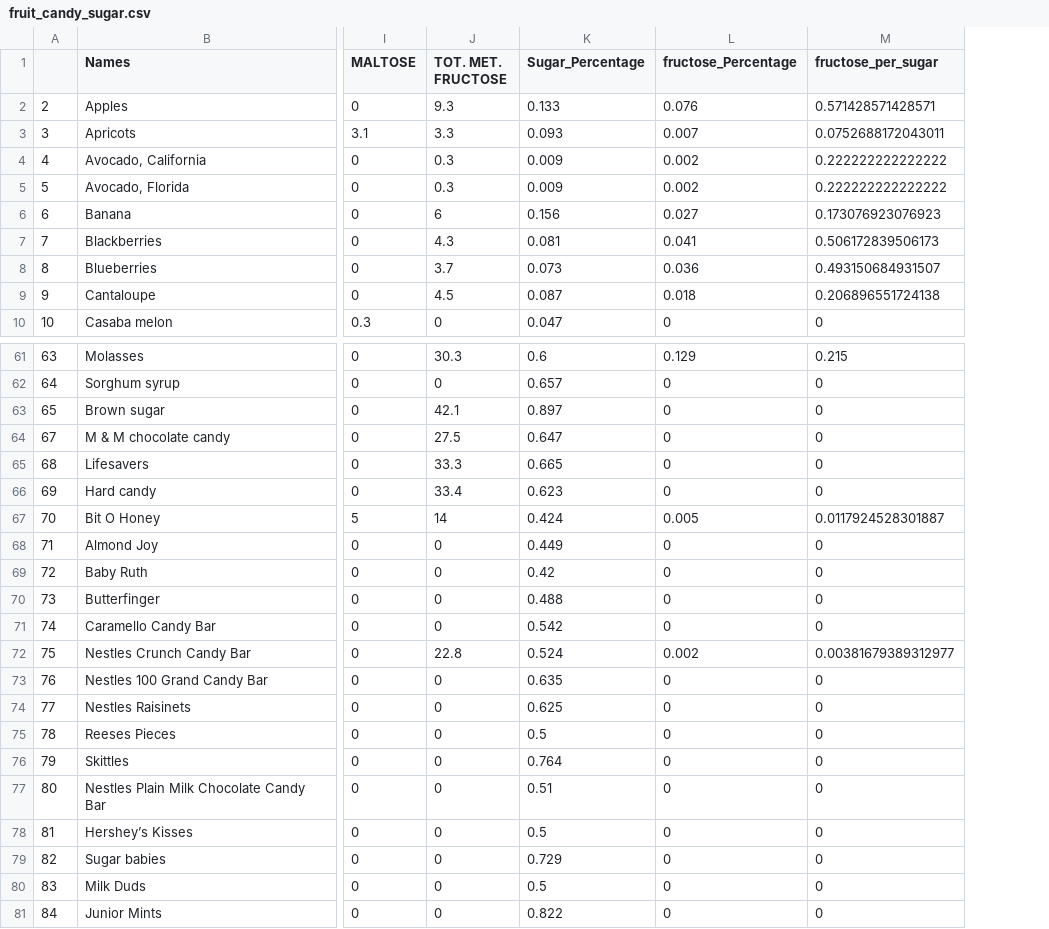
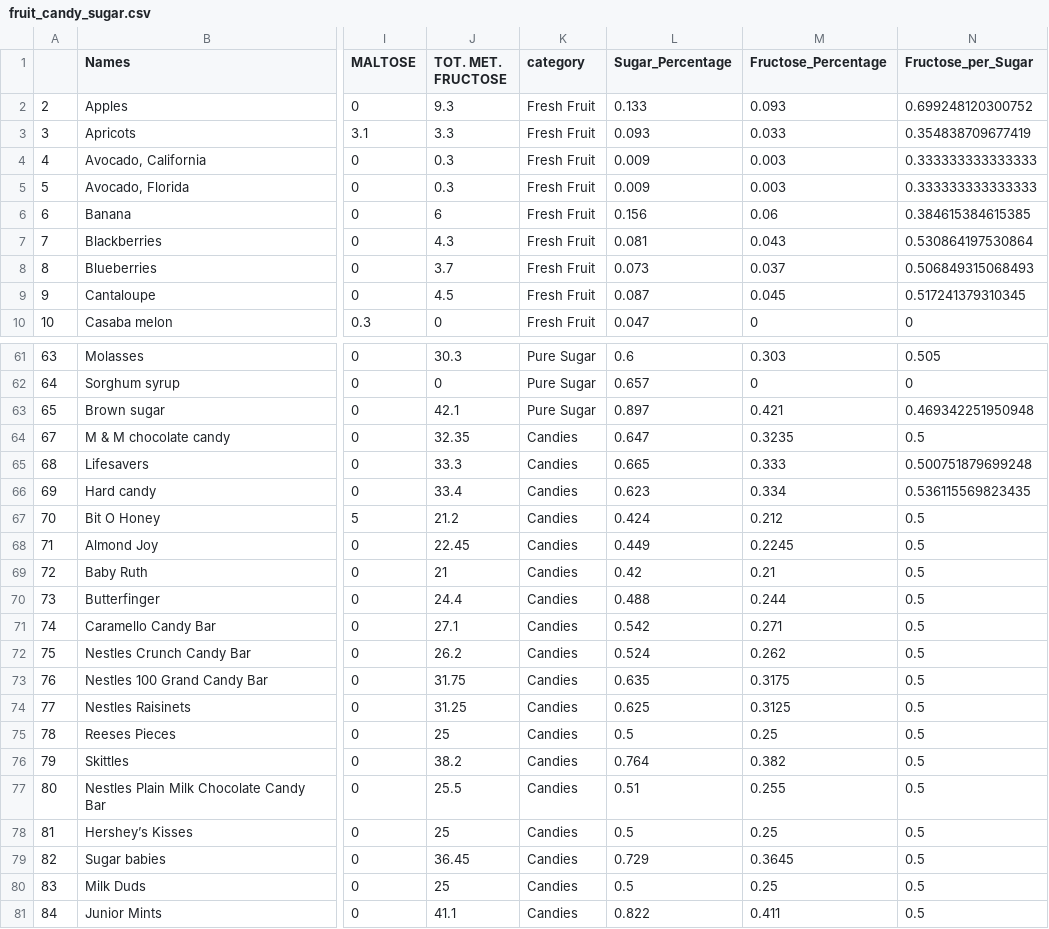
Before and after one commit to Wenlong-Y/sugar_in_fruits, a CSV file: fruit_candy_sugar.csv, drawn as a sheet; only a part is shown, gaps mark what is left out; removed rows and columns are numbered as before the commit, all else as after; the diff names each change by its address in the sheet, - before the commit and + after, or states it on an @@ line.

```diff
--- a/fruit_candy_sugar.csv
+++ b/fruit_candy_sugar.csv
+column K (category), rows 2-10: all Fresh Fruit; rows 61-81: Pure Sugar | Pure Sugar | Pure Sugar | Candies | Candies | Candies | Candies | Candies | Candies | Candies | Candies | Candies | Candies | Candies | Candies | Candies | Candies | Candies | Candies | Candies | Candies
-column L (fructose_Percentage), rows 2-10: 0.076 | 0.007 | 0.002 | 0.002 | 0.027 | 0.041 | 0.036 | 0.018 | 0; rows 61-81: 0.129 | 0 | 0 | 0 | 0 | 0 | 0.005 | 0 | 0 | 0 | 0 | 0.002 | 0 | 0 | 0 | 0 | 0 | 0 | 0 | 0 | 0
-column M (fructose_per_sugar), rows 2-10: 0.571428571428571 | 0.0752688172043011 | 0.222222222222222 | 0.222222222222222 | 0.173076923076923 | 0.506172839506173 | 0.493150684931507 | 0.206896551724138 | 0; rows 61-81: 0.215 | 0 | 0 | 0 | 0 | 0 | 0.0117924528301887 | 0 | 0 | 0 | 0 | 0.00381679389312977 | 0 | 0 | 0 | 0 | 0 | 0 | 0 | 0 | 0
+column M (Fructose_Percentage), rows 2-10: 0.093 | 0.033 | 0.003 | 0.003 | 0.06 | 0.043 | 0.037 | 0.045 | 0; rows 61-81: 0.303 | 0 | 0.421 | 0.3235 | 0.333 | 0.334 | 0.212 | 0.2245 | 0.21 | 0.244 | 0.271 | 0.262 | 0.3175 | 0.3125 | 0.25 | 0.382 | 0.255 | 0.25 | 0.3645 | 0.25 | 0.411
+column N (Fructose_per_Sugar), rows 2-10: 0.699248120300752 | 0.354838709677419 | 0.333333333333333 | 0.333333333333333 | 0.384615384615385 | 0.530864197530864 | 0.506849315068493 | 0.517241379310345 | 0; rows 61-81: 0.505 | 0 | 0.469342251950948 | 0.5 | 0.500751879699248 | 0.536115569823435 | 0.5 | 0.5 | 0.5 | 0.5 | 0.5 | 0.5 | 0.5 | 0.5 | 0.5 | 0.5 | 0.5 | 0.5 | 0.5 | 0.5 | 0.5
-J64 (TOT. MET. FRUCTOSE): 27.5
+J64 (TOT. MET. FRUCTOSE): 32.35
-J67 (TOT. MET. FRUCTOSE): 14
+J67 (TOT. MET. FRUCTOSE): 21.2
-J68 (TOT. MET. FRUCTOSE): 0
+J68 (TOT. MET. FRUCTOSE): 22.45
-J69 (TOT. MET. FRUCTOSE): 0
+J69 (TOT. MET. FRUCTOSE): 21
-J70 (TOT. MET. FRUCTOSE): 0
+J70 (TOT. MET. FRUCTOSE): 24.4
-J71 (TOT. MET. FRUCTOSE): 0
+J71 (TOT. MET. FRUCTOSE): 27.1
-J72 (TOT. MET. FRUCTOSE): 22.8
+J72 (TOT. MET. FRUCTOSE): 26.2
-J73 (TOT. MET. FRUCTOSE): 0
+J73 (TOT. MET. FRUCTOSE): 31.75
-J74 (TOT. MET. FRUCTOSE): 0
+J74 (TOT. MET. FRUCTOSE): 31.25
-J75 (TOT. MET. FRUCTOSE): 0
+J75 (TOT. MET. FRUCTOSE): 25
-J76 (TOT. MET. FRUCTOSE): 0
+J76 (TOT. MET. FRUCTOSE): 38.2
-J77 (TOT. MET. FRUCTOSE): 0
+J77 (TOT. MET. FRUCTOSE): 25.5
-J78 (TOT. MET. FRUCTOSE): 0
+J78 (TOT. MET. FRUCTOSE): 25
-J79 (TOT. MET. FRUCTOSE): 0
+J79 (TOT. MET. FRUCTOSE): 36.45
-J80 (TOT. MET. FRUCTOSE): 0
+J80 (TOT. MET. FRUCTOSE): 25
-J81 (TOT. MET. FRUCTOSE): 0
+J81 (TOT. MET. FRUCTOSE): 41.1
```
Also changed, not shown: Fruit_sugar_raw.csv, report.csv, 3 other files.
